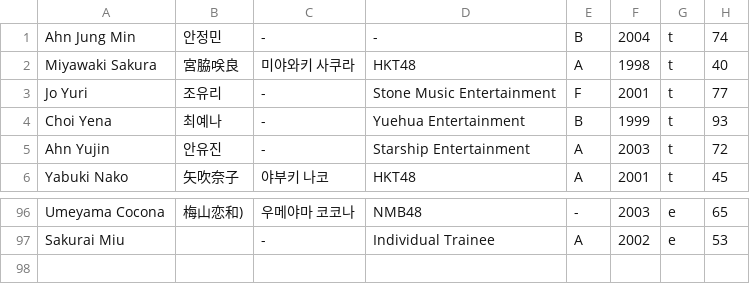
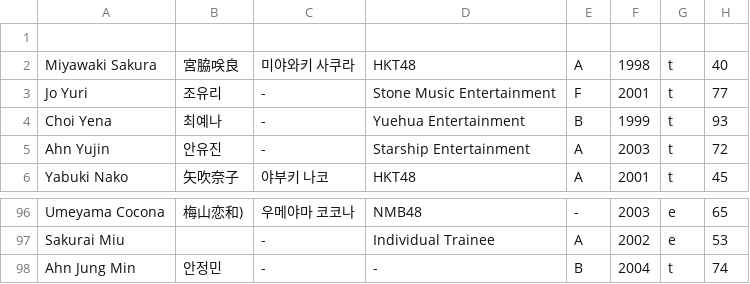
Before and after one commit to xuanhaorank54/PlanetGirls999, a CSV file: trainee_info.csv, drawn as a sheet; only a part is shown, gaps mark what is left out.

Commit message:
Update trainee_info.csv

```diff
--- a/trainee_info.csv
+++ b/trainee_info.csv
@@ -1,2 +1,2 @@
-"Ahn Jung Min","안정민","-","-","B","2004","t","74"
+
 "Miyawaki Sakura","宮脇咲良","미야와키 사쿠라","HKT48","A","1998","t","40"
@@ -97 +97,2 @@
 "Sakurai Miu","","-","Individual Trainee","A","2002","e","53"
+"Ahn Jung Min","안정민","-","-","B","2004","t","74"
```
